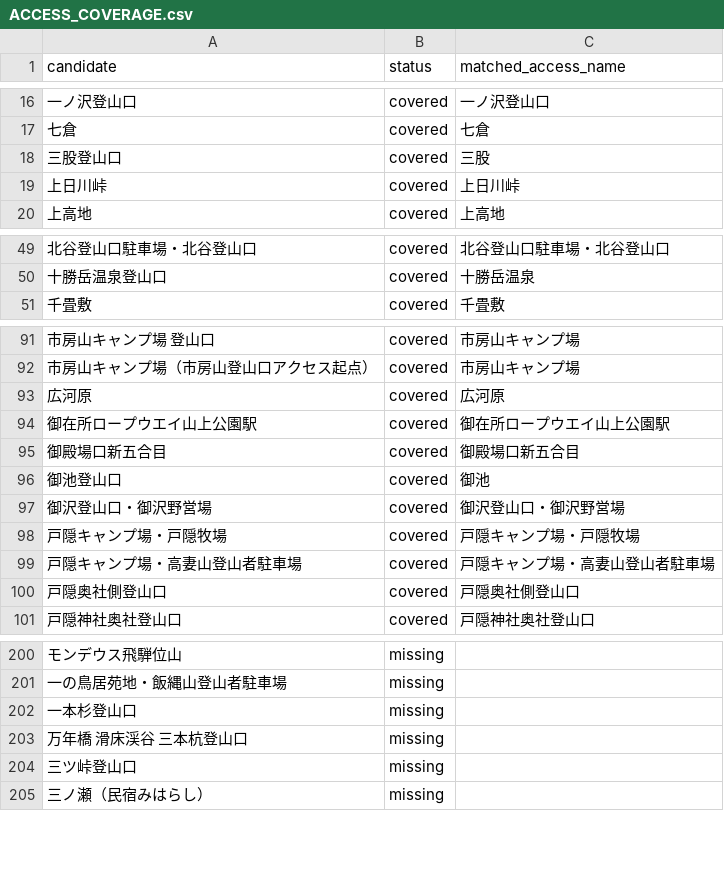
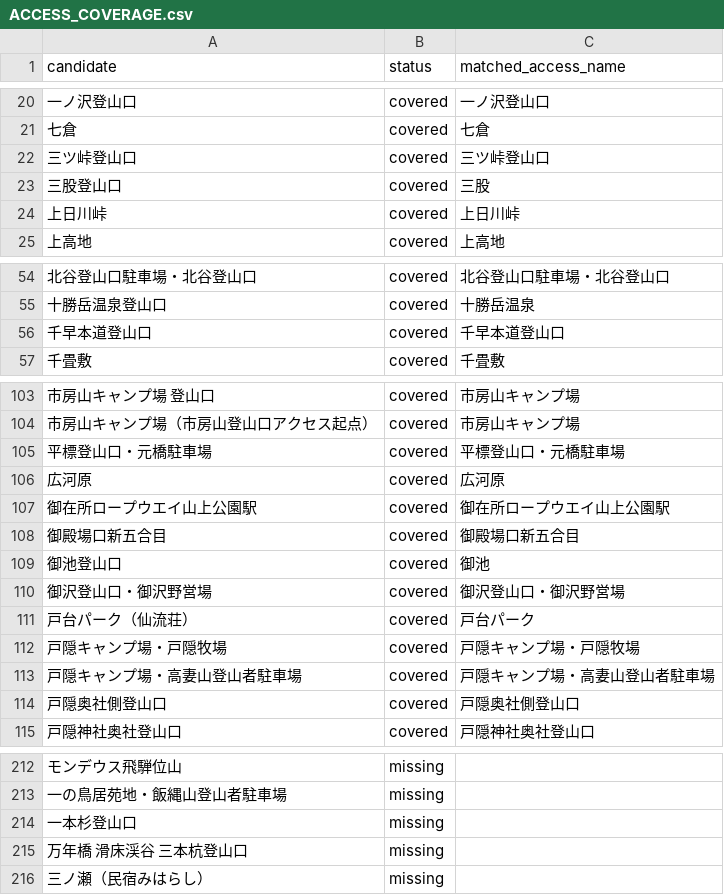
Before and after one commit to Takapays/OTENKI, a CSV file: ACCESS_COVERAGE.csv, drawn as a sheet; only a part is shown, gaps mark what is left out; removed rows and columns are numbered as before the commit, all else as after; the diff covers the shown part only; the diff names each change by its address in the sheet, - before the commit and + after, or states it on an @@ line.

```diff
--- a/ACCESS_COVERAGE.csv
+++ b/ACCESS_COVERAGE.csv
+row 22: 三ツ峠登山口 | covered | 三ツ峠登山口
+row 56: 千早本道登山口 | covered | 千早本道登山口
+row 105: 平標登山口・元橋駐車場 | covered | 平標登山口・元橋駐車場
+row 111: 戸台パーク（仙流荘） | covered | 戸台パーク
-row 204: 三ツ峠登山口 | missing
```
Also changed, not shown: 12 added rows and 15 removed rows elsewhere in this file, 22 other files.
